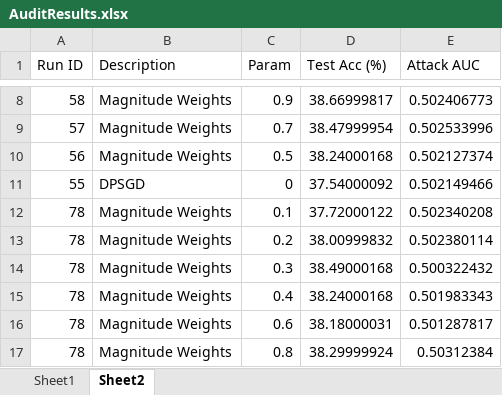
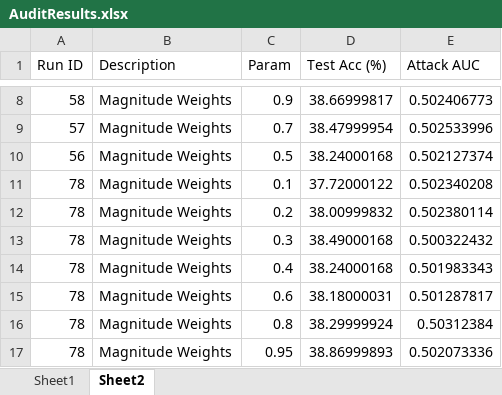
Before and after one commit to brandonedmunds2/research, an Excel workbook: results/linear/AuditResults.xlsx, sheet Sheet2, drawn as a sheet; only a part is shown, gaps mark what is left out; the shorter side is filled out with more unchanged rows; values as stored, in another font and other column widths than the file's, no borders; removed rows and columns are numbered as before the commit, all else as after; the diff covers the shown part only; the diff names each change by its address in the sheet, - before the commit and + after, or states it on an @@ line.

```diff
--- a/results/linear/AuditResults.xlsx (sheet Sheet2)
+++ b/results/linear/AuditResults.xlsx (sheet Sheet2)
-row 11: 55 | DPSGD | 0 | 37.54000092 | 0.502149466
```
Also changed, not shown: 300 added rows elsewhere in this sheet, 3 other files.
